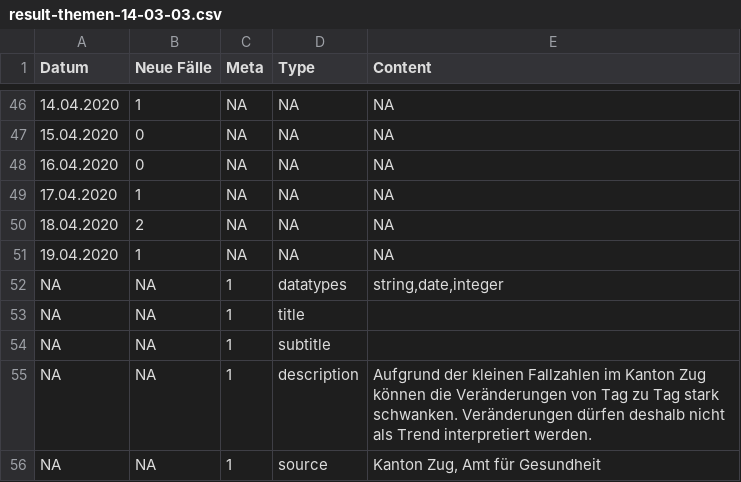
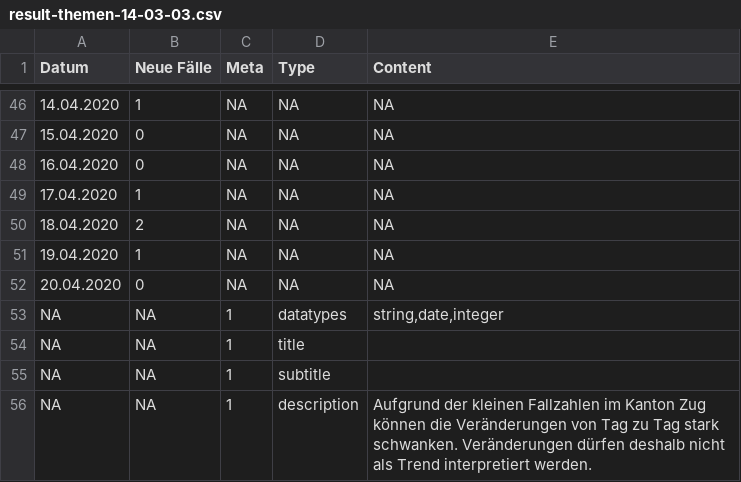
Before and after one commit to statzg/glibraries-stat-zug, a CSV file: daten/result-themen-14-03-03.csv, drawn as a sheet; only a part is shown, gaps mark what is left out; the shorter side is filled out with more unchanged rows; the diff names each change by its address in the sheet, - before the commit and + after, or states it on an @@ line.

```diff
--- a/daten/result-themen-14-03-03.csv
+++ b/daten/result-themen-14-03-03.csv
+row 52: 20.04.2020 | 0 | NA | NA | NA
```
Also changed, not shown: daten/result-themen-14-03-01.csv, daten/result-themen-14-03-02.csv.
